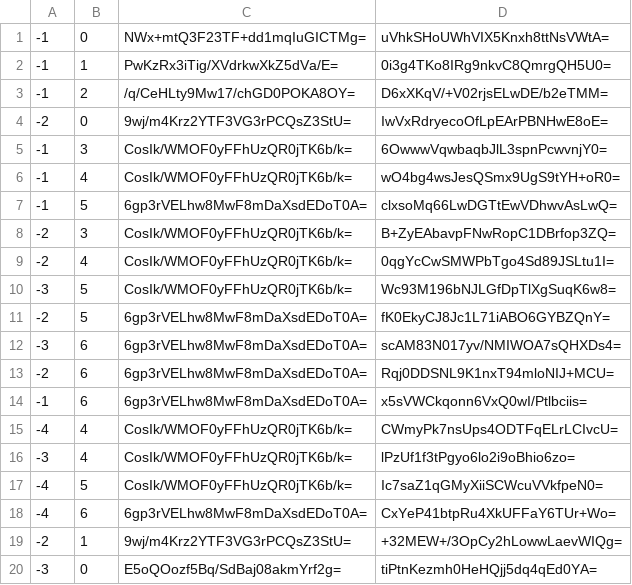
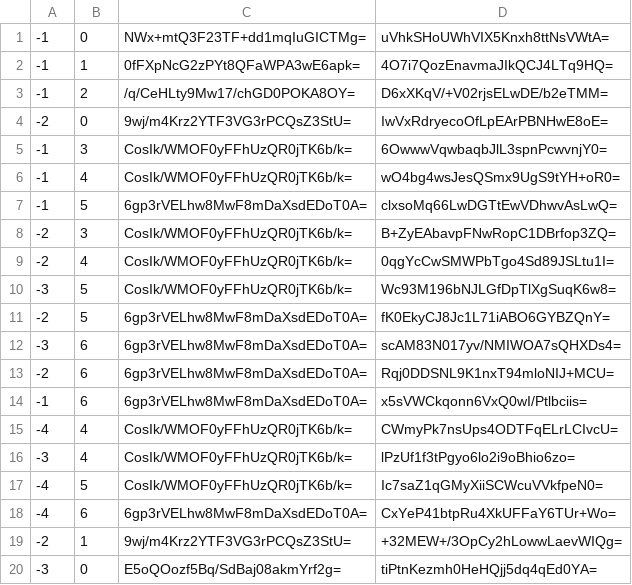
Before and after one commit to Sneezry/mcmapweb, a CSV file: tiles/zoom.-1/metadata/k.-1.0.csv, drawn as a sheet.

```diff
--- a/tiles/zoom.-1/metadata/k.-1.0.csv
+++ b/tiles/zoom.-1/metadata/k.-1.0.csv
@@ -1,3 +1,3 @@
 -1,0,NWx+mtQ3F23TF+dd1mqIuGICTMg=,uVhkSHoUWhVIX5Knxh8ttNsVWtA=
--1,1,PwKzRx3iTig/XVdrkwXkZ5dVa/E=,0i3g4TKo8IRg9nkvC8QmrgQH5U0=
+-1,1,0fFXpNcG2zPYt8QFaWPA3wE6apk=,4O7i7QozEnavmaJIkQCJ4LTq9HQ=
 -1,2,/q/CeHLty9Mw17/chGD0POKA8OY=,D6xXKqV/+V02rjsELwDE/b2eTMM=
```
Also changed, not shown: tiles/zoom.-1/metadata/k.0.0.csv, tiles/zoom.-2/metadata/k.-1.0.csv, 20 other files.
